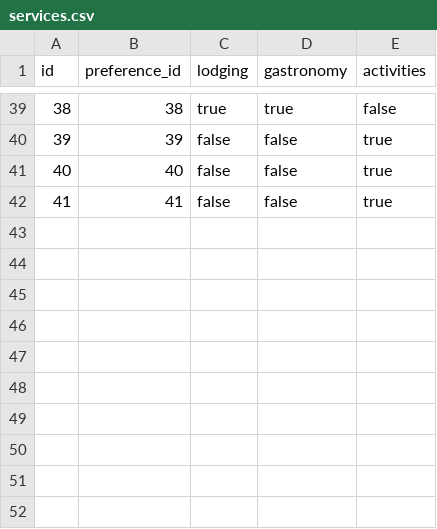
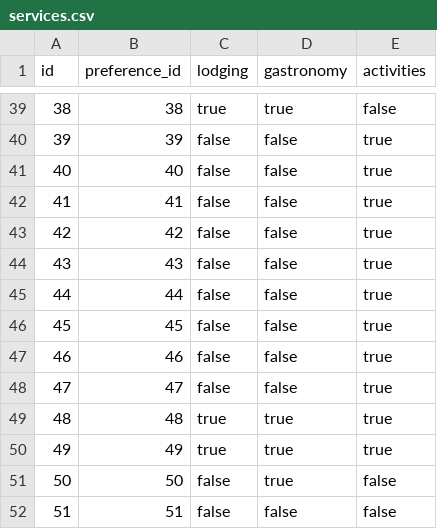
Before and after one commit to MiguelManzanoUAM/Zytrip, a CSV file: zytrip/app/csv/services.csv, drawn as a sheet; only a part is shown, gaps mark what is left out; the diff names each change by its address in the sheet, - before the commit and + after, or states it on an @@ line.

```diff
--- a/zytrip/app/csv/services.csv
+++ b/zytrip/app/csv/services.csv
+row 43: 42 | 42 | false | false | true
+row 44: 43 | 43 | false | false | true
+row 45: 44 | 44 | false | false | true
+row 46: 45 | 45 | false | false | true
+row 47: 46 | 46 | false | false | true
+row 48: 47 | 47 | false | false | true
+row 49: 48 | 48 | true | true | true
+row 50: 49 | 49 | true | true | true
+row 51: 50 | 50 | false | true | false
+row 52: 51 | 51 | false | false | false
```
Also changed, not shown: zytrip/app/csv/additional_informations.csv, zytrip/app/csv/companies.csv, 7 other files.
